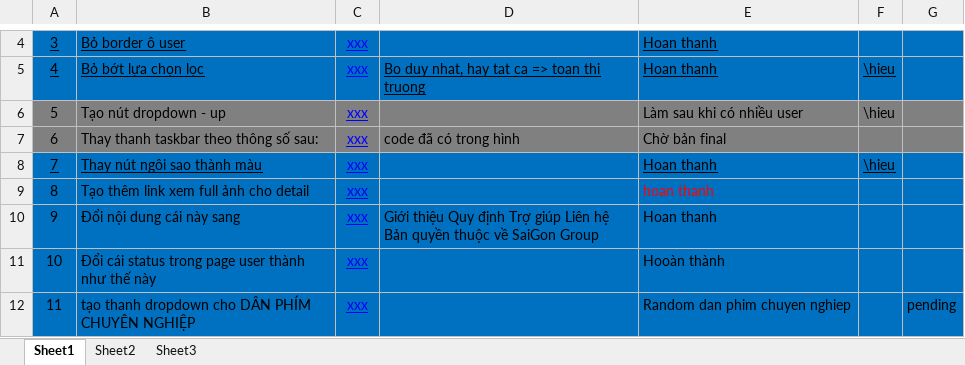
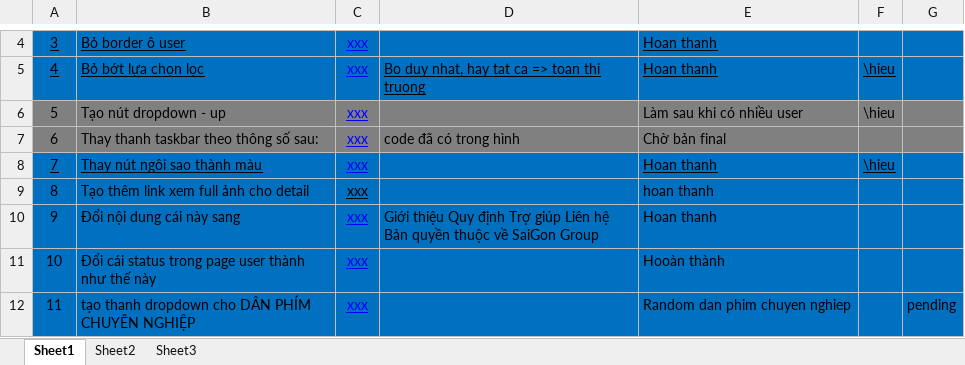
Before and after one commit to anhcop86/SN-Stock, an Excel workbook: Last_Bugs/cungphimjobs.xlsx, sheet Sheet1, drawn as a sheet; only a part is shown, gaps mark what is left out; values as stored, in another font and other column widths than the file's, no borders; the diff names each change by its address in the sheet, - before the commit and + after, or states it on an @@ line.

```diff
--- a/Last_Bugs/cungphimjobs.xlsx (sheet Sheet1)
+++ b/Last_Bugs/cungphimjobs.xlsx (sheet Sheet1)
-C9 text colour: #0000FF
+C9 text colour: black
-E9 text colour: #FF0000
+E9 text colour: black
```
Also changed, not shown: 7 other files.
